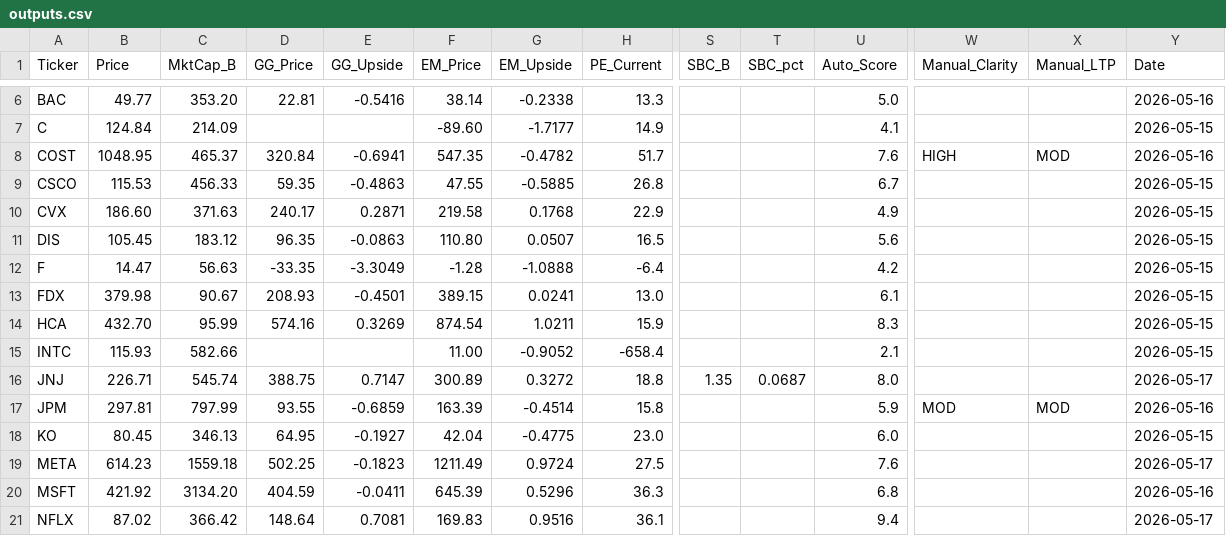
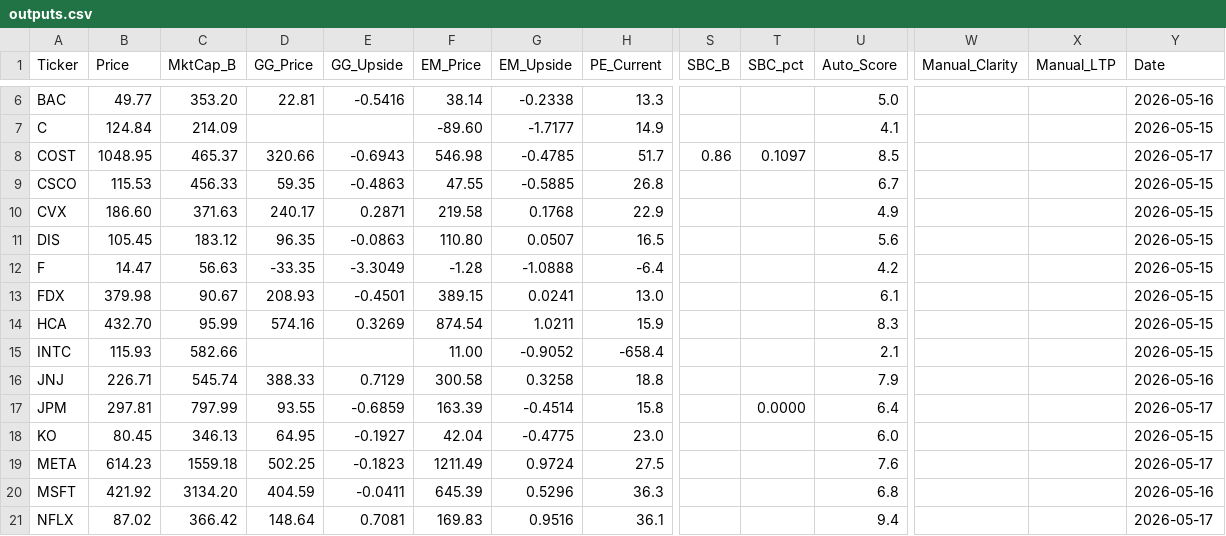
Before and after one commit to jaysang2908/Investment-Automation, a CSV file: outputs.csv, drawn as a sheet; only a part is shown, gaps mark what is left out; the diff names each change by its address in the sheet, - before the commit and + after, or states it on an @@ line.

```diff
--- a/outputs.csv
+++ b/outputs.csv
-D8 (GG_Price): 320.84
+D8 (GG_Price): 320.66
-E8 (GG_Upside): -0.6941
+E8 (GG_Upside): -0.6943
-F8 (EM_Price): 547.35
+F8 (EM_Price): 546.98
-G8 (EM_Upside): -0.4782
+G8 (EM_Upside): -0.4785
-S8 (SBC_B): (empty)
+S8 (SBC_B): 0.86
-T8 (SBC_pct): (empty)
+T8 (SBC_pct): 0.1097
-U8 (Auto_Score): 7.6
+U8 (Auto_Score): 8.5
-W8 (Manual_Clarity): HIGH
+W8 (Manual_Clarity): (empty)
-X8 (Manual_LTP): MOD
+X8 (Manual_LTP): (empty)
-Y8 (Date): 2026-05-16
+Y8 (Date): 2026-05-17
-D16 (GG_Price): 388.75
+D16 (GG_Price): 388.33
-E16 (GG_Upside): 0.7147
+E16 (GG_Upside): 0.7129
-F16 (EM_Price): 300.89
+F16 (EM_Price): 300.58
-G16 (EM_Upside): 0.3272
+G16 (EM_Upside): 0.3258
-S16 (SBC_B): 1.35
+S16 (SBC_B): (empty)
-T16 (SBC_pct): 0.0687
+T16 (SBC_pct): (empty)
-U16 (Auto_Score): 8.0
+U16 (Auto_Score): 7.9
-Y16 (Date): 2026-05-17
+Y16 (Date): 2026-05-16
-T17 (SBC_pct): (empty)
+T17 (SBC_pct): 0.0000
-U17 (Auto_Score): 5.9
+U17 (Auto_Score): 6.4
-W17 (Manual_Clarity): MOD
+W17 (Manual_Clarity): (empty)
-X17 (Manual_LTP): MOD
+X17 (Manual_LTP): (empty)
-Y17 (Date): 2026-05-16
+Y17 (Date): 2026-05-17
```
